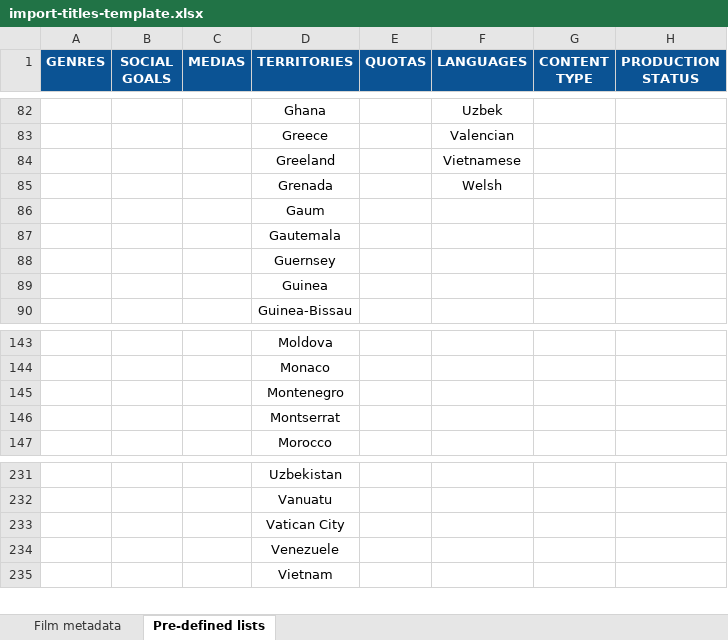
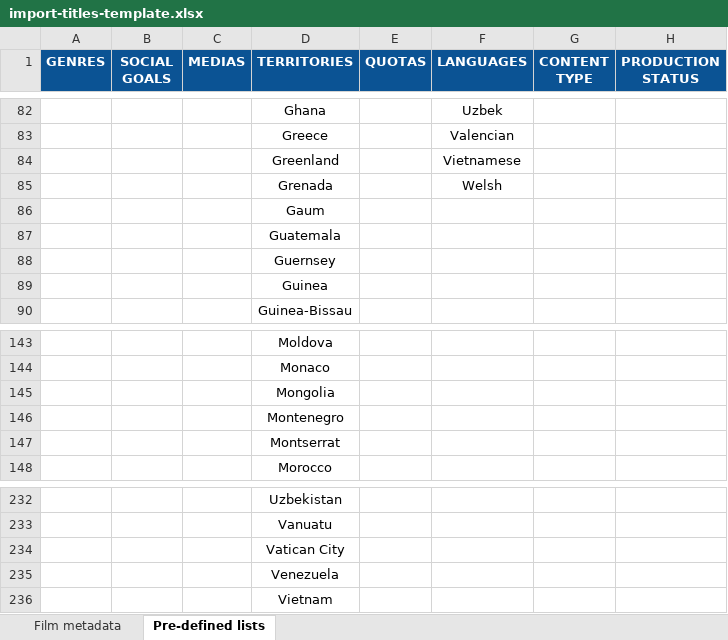
Before and after one commit to blockframes/blockframes, an Excel workbook: assets/templates/import-titles-template.xlsx, sheet Pre-defined lists, drawn as a sheet; only a part is shown, gaps mark what is left out; values as stored, in another font and other column widths than the file's, no borders; charts and pictures not drawn; addresses are those after the commit; rows hold the shown columns only; the diff names each change by its address in the sheet, - before the commit and + after, or states it on an @@ line.

Commit message:
7553 fix territories type errors

```diff
--- a/assets/templates/import-titles-template.xlsx (sheet Pre-defined lists)
+++ b/assets/templates/import-titles-template.xlsx (sheet Pre-defined lists)
-D84 (TERRITORIES): Greeland
+D84 (TERRITORIES): Greenland
-D87 (TERRITORIES): Gautemala
+D87 (TERRITORIES): Guatemala
+row 145:  |  |  | Mongolia
-D235 (TERRITORIES): Venezuele
+D235 (TERRITORIES): Venezuela
```
Also changed, not shown: assets/templates/import-contracts-template.xlsm, assets/templates/import-organizations-template.xlsx.
